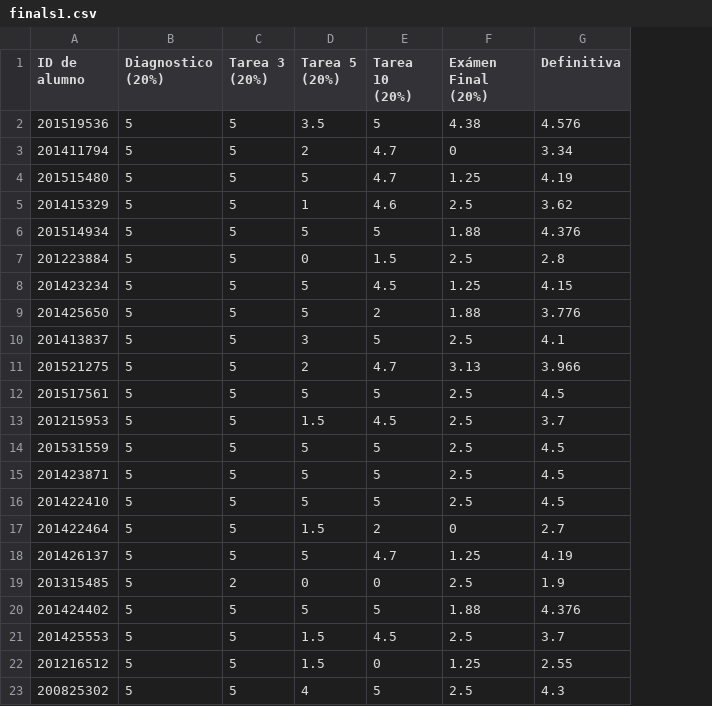
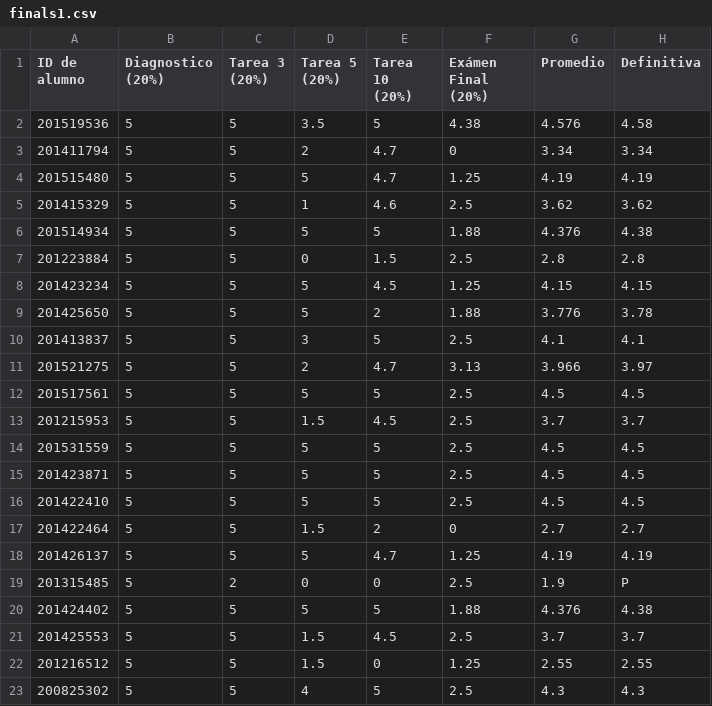
Before and after one commit to ComputoCienciasUniandes/HerramientasComputacionales, a CSV file: Grades/2016-2/S1/finals1.csv, drawn as a sheet; addresses are those after the commit; the diff names each change by its address in the sheet, - before the commit and + after, or states it on an @@ line.

Commit message:
final grades

```diff
--- a/Grades/2016-2/S1/finals1.csv
+++ b/Grades/2016-2/S1/finals1.csv
+column G (Promedio), rows 2-23: 4.576 | 3.34 | 4.19 | 3.62 | 4.376 | 2.8 | 4.15 | 3.776 | 4.1 | 3.966 | 4.5 | 3.7 | 4.5 | 4.5 | 4.5 | 2.7 | 4.19 | 1.9 | 4.376 | 3.7 | 2.55 | 4.3
-H2 (Definitiva): 4.576
+H2 (Definitiva): 4.58
-H6 (Definitiva): 4.376
+H6 (Definitiva): 4.38
-H9 (Definitiva): 3.776
+H9 (Definitiva): 3.78
-H11 (Definitiva): 3.966
+H11 (Definitiva): 3.97
-H19 (Definitiva): 1.9
+H19 (Definitiva): P
-H20 (Definitiva): 4.376
+H20 (Definitiva): 4.38
```
Also changed, not shown: Grades/2016-2/S2/finals2.csv.
